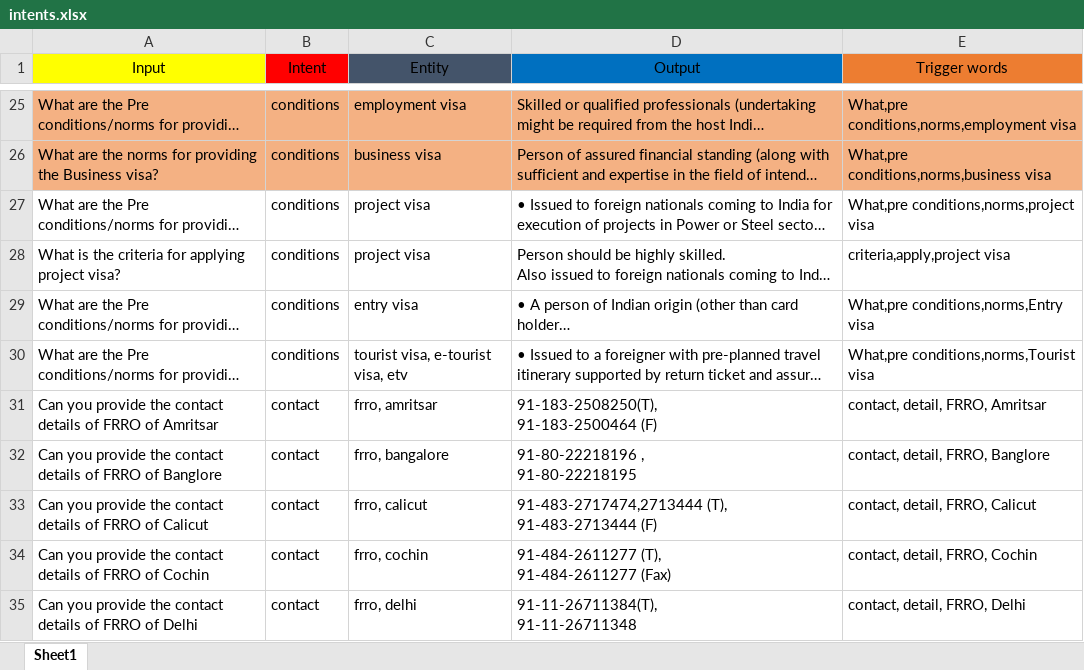
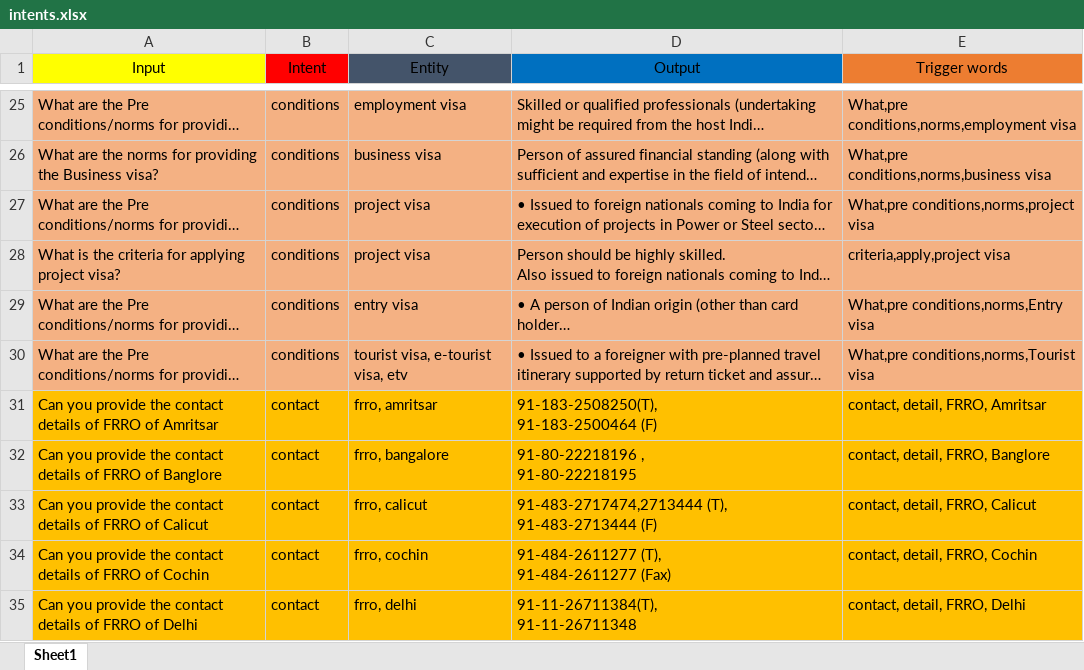
Before and after one commit to sahutkarsh/faq-chat-bot, an Excel workbook: intents.xlsx, sheet Sheet1, drawn as a sheet; only a part is shown, gaps mark what is left out; long unchanged cells end in …; values as stored, in another font and other column widths than the file's, no borders; the diff covers the shown part only; the diff names each change by its address in the sheet, - before the commit and + after, or states it on an @@ line.

Commit message:
contacts intent added

```diff
--- a/intents.xlsx (sheet Sheet1)
+++ b/intents.xlsx (sheet Sheet1)
-A27:E30 fill: none
+A27:E30 fill: #F4B183
-A31:E35 fill: none
+A31:E35 fill: #FFC000
```
Also changed, not shown: 1 removed row and cell formats elsewhere in this sheet, 6 other files.
